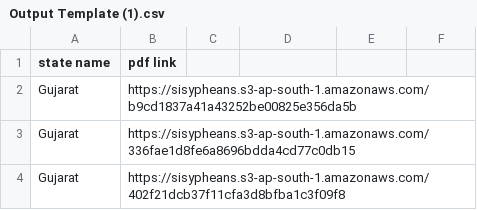
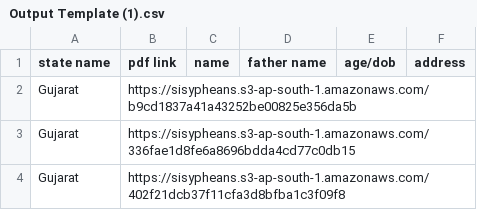
Before and after one commit to shell-raiser/Parsify-WebApp, a CSV file: Output Template (1).csv, drawn as a sheet; only a part is shown.

Commit message:
added more header fields

```diff
--- a/Output Template (1).csv
+++ b/Output Template (1).csv
@@ -1,2 +1,2 @@
-state name,pdf link
+state name,pdf link,name,father name,age/dob,address
 Gujarat,https://sisypheans.s3-ap-south-1.amazonaws.com/b9cd1837a41a43252be00825e356da5b
```
